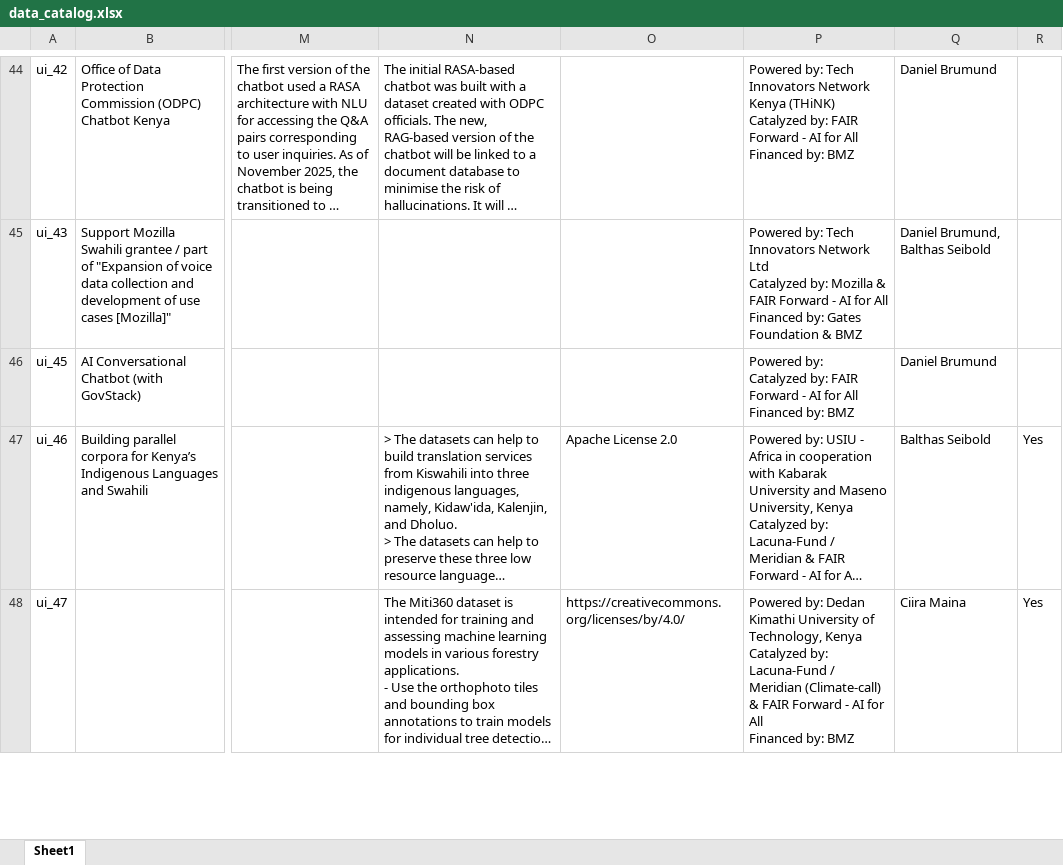
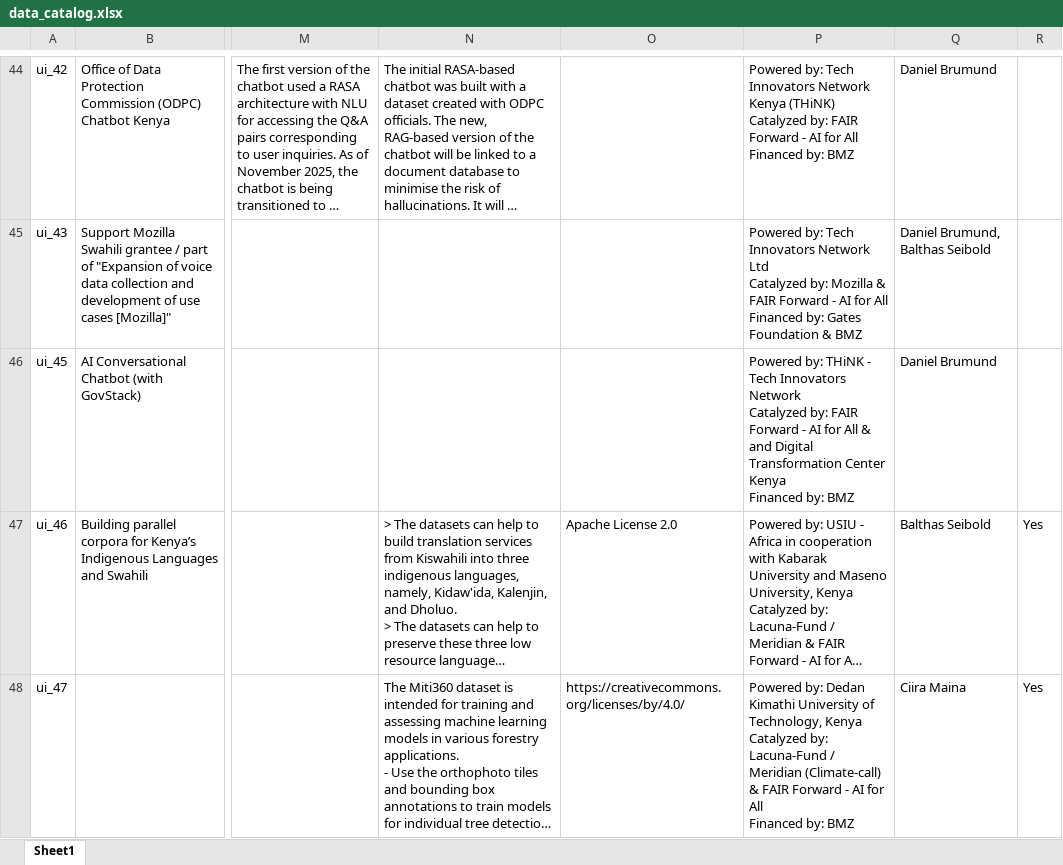
Before and after one commit to Fair-Forward/datasets, an Excel workbook: docs/data_catalog.xlsx, sheet Sheet1, drawn as a sheet; only a part is shown, gaps mark what is left out; long unchanged cells end in …; values as stored, in another font and other column widths than the file's, no borders; ↵ is a line break in a cell; the diff covers the shown part only; the diff names each change by its address in the sheet, - before the commit and + after, or states it on an @@ line.

```diff
--- a/docs/data_catalog.xlsx (sheet Sheet1)
+++ b/docs/data_catalog.xlsx (sheet Sheet1)
-P46: Powered by: ↵ Catalyzed by: FAIR Forward - AI for All ↵ Financed by:…
+P46: Powered by: THiNK - Tech Innovators Network ↵ Catalyzed by: FAIR Forward - AI for All & and Digital Transformation Center Kenya ↵ Financed by:…
```
Also changed, not shown: 20 edited cells elsewhere in this sheet, 45 other files.
